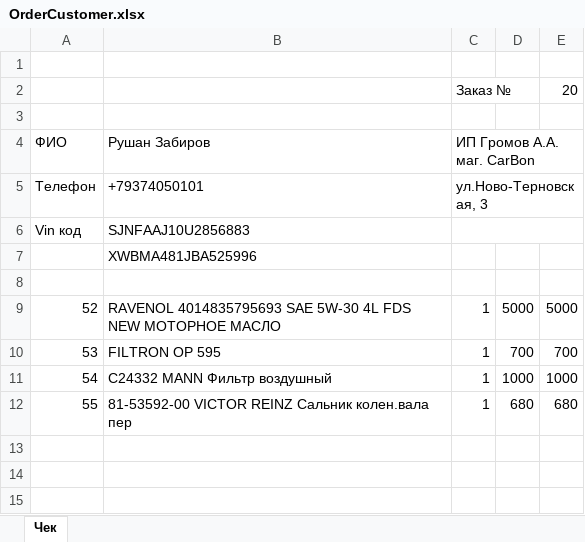
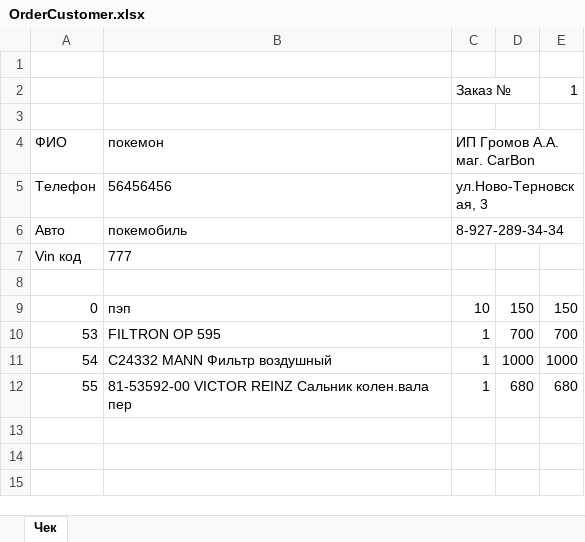
Before and after one commit to JavAndy58/CarShop, an Excel workbook: data/Excel/OrderCustomer.xlsx, sheet Чек, drawn as a sheet; only a part is shown; values as stored, in another font and other column widths than the file's, no borders; removed rows and columns are numbered as before the commit, all else as after; the diff names each change by its address in the sheet, - before the commit and + after, or states it on an @@ line.

Commit message:
create ExcelOrder

```diff
--- a/data/Excel/OrderCustomer.xlsx (sheet Чек)
+++ b/data/Excel/OrderCustomer.xlsx (sheet Чек)
-E2: 20
+E2: 1
-B4: Рушан Забиров
+B4: покемон
-B5: +79374050101
+B5: 56456456
+row 6: Авто | покемобиль | 8-927-289-34-34
-B7: SJNFAAJ10U2856883
+B7: 777
-C6:E6 merged
-row 7:  | XWBMA481JBA525996
-row 9: 52 | RAVENOL 4014835795693 SAE 5W-30 4L FDS NEW МОТОРНОЕ МАСЛО | 1 | 5000 | 5000
+row 9: 0 | пэп | 10 | 150 | 150
```
Also changed, not shown: 2 other files.
